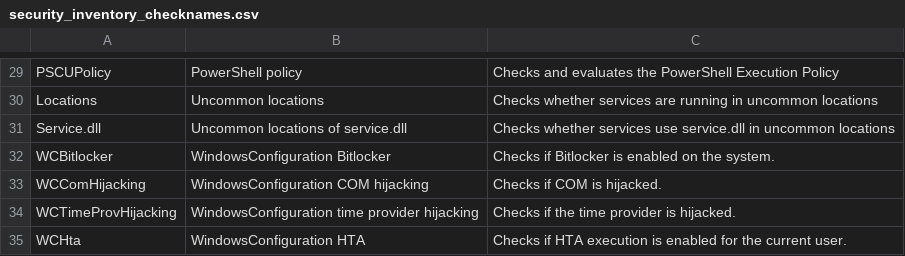
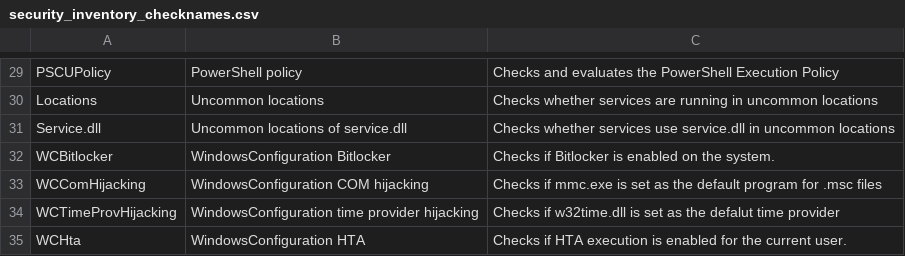
Before and after one commit to vastlimits/uberAgent-config, a CSV file: config-dev/generated/security_inventory_checknames.csv, drawn as a sheet; only a part is shown, gaps mark what is left out.

```diff
--- a/config-dev/generated/security_inventory_checknames.csv
+++ b/config-dev/generated/security_inventory_checknames.csv
@@ -32,4 +32,4 @@ Service.dll,Uncommon locations of service.dll,Checks whether services use servic
 WCBitlocker,WindowsConfiguration Bitlocker,Checks if Bitlocker is enabled on the system.
-WCComHijacking,WindowsConfiguration COM hijacking,Checks if COM is hijacked.
-WCTimeProvHijacking,WindowsConfiguration time provider hijacking,Checks if the time provider is hijacked.
+WCComHijacking,WindowsConfiguration COM hijacking,Checks if mmc.exe is set as the default program for .msc files
+WCTimeProvHijacking,WindowsConfiguration time provider hijacking,Checks if w32time.dll is set as the defalut time provider
 WCHta,WindowsConfiguration HTA,Checks if HTA execution is enabled for the current user.
```
Also changed, not shown: 17 other files.
